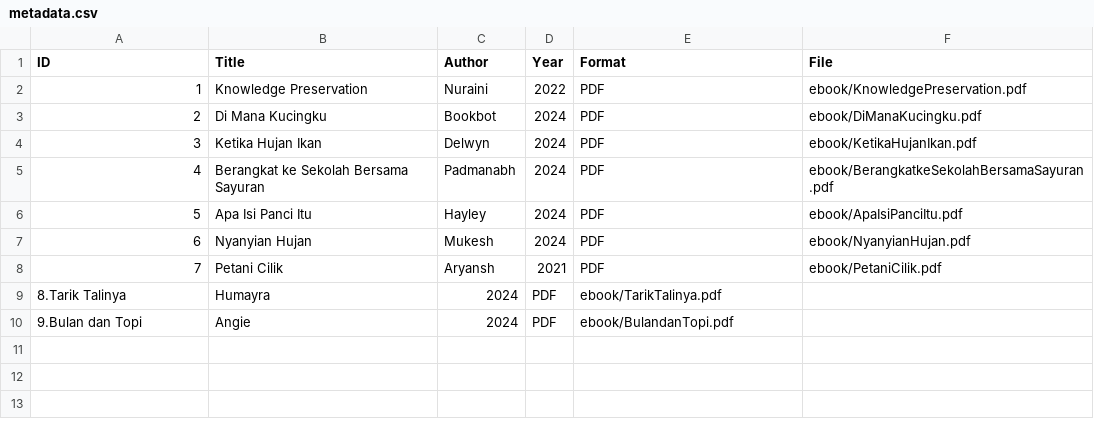
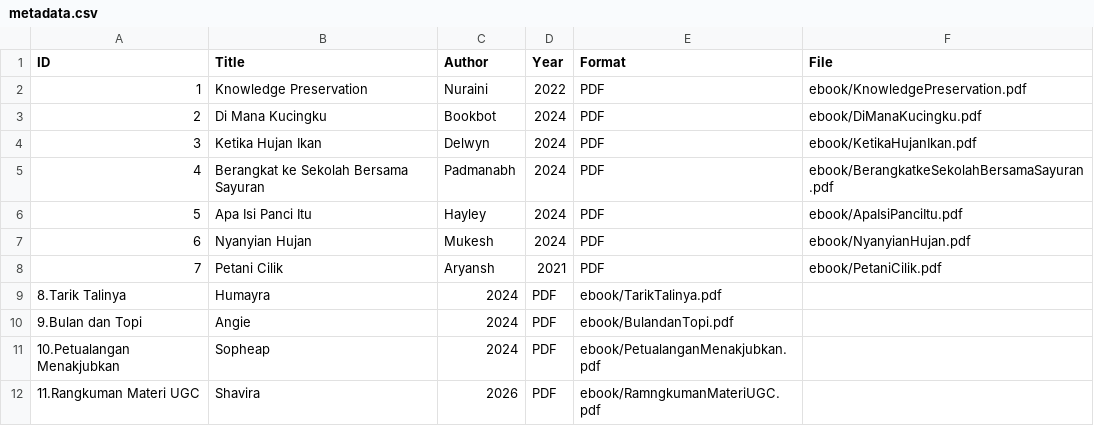
Before and after one commit to Shavira20/perpustakaandigital, a CSV file: metadata/metadata.csv, drawn as a sheet; the diff names each change by its address in the sheet, - before the commit and + after, or states it on an @@ line.

Commit message:
Add new entries to metadata.csv

```diff
--- a/metadata/metadata.csv
+++ b/metadata/metadata.csv
+row 11: 10.Petualangan Menakjubkan | Sopheap | 2024 | PDF | ebook/PetualanganMenakjubkan.pdf
+row 12: 11.Rangkuman Materi UGC | Shavira | 2026 | PDF | ebook/RamngkumanMateriUGC.pdf
```
